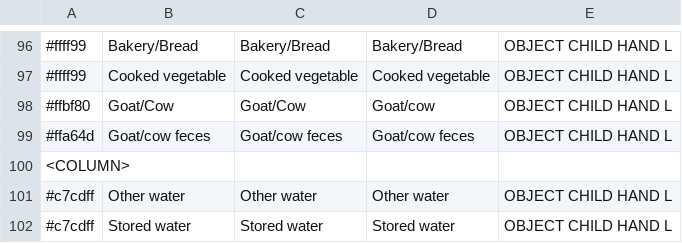
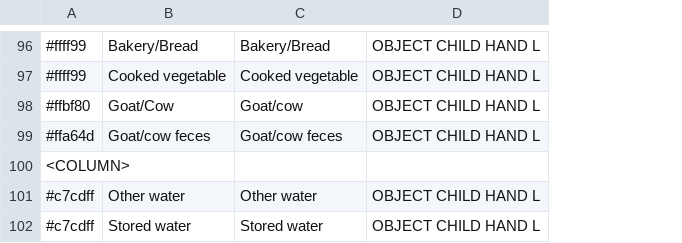
Before and after one commit to juleea/LiveTrak, a CSV file: app/src/main/assets/LiveTrak_soil_v1.csv, drawn as a sheet; only a part is shown, gaps mark what is left out; removed rows and columns are numbered as before the commit, all else as after; the diff covers the shown part only; the diff names each change by its address in the sheet, - before the commit and + after, or states it on an @@ line.

```diff
--- a/app/src/main/assets/LiveTrak_soil_v1.csv
+++ b/app/src/main/assets/LiveTrak_soil_v1.csv
-column D, rows 96-102: Bakery/Bread | Cooked vegetable | Goat/cow | Goat/cow feces |  | Other water | Stored water
-C98: Goat/Cow
+C98: Goat/cow
```
Also changed, not shown: 2 moved rows and 3 edited cells elsewhere in this file, app/src/main/assets/2014_09_13_LiveTraqWorldBankSOVO1.csv, 7 other files.
